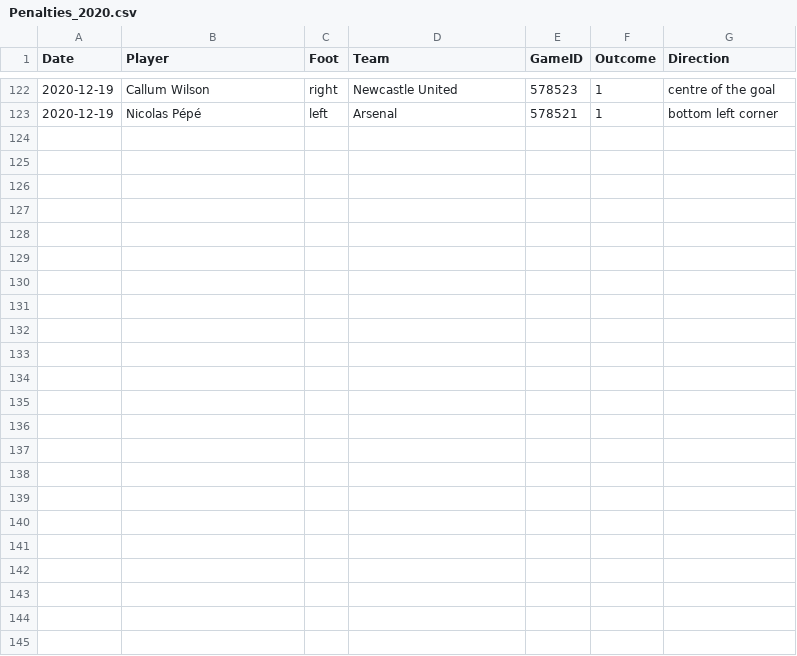
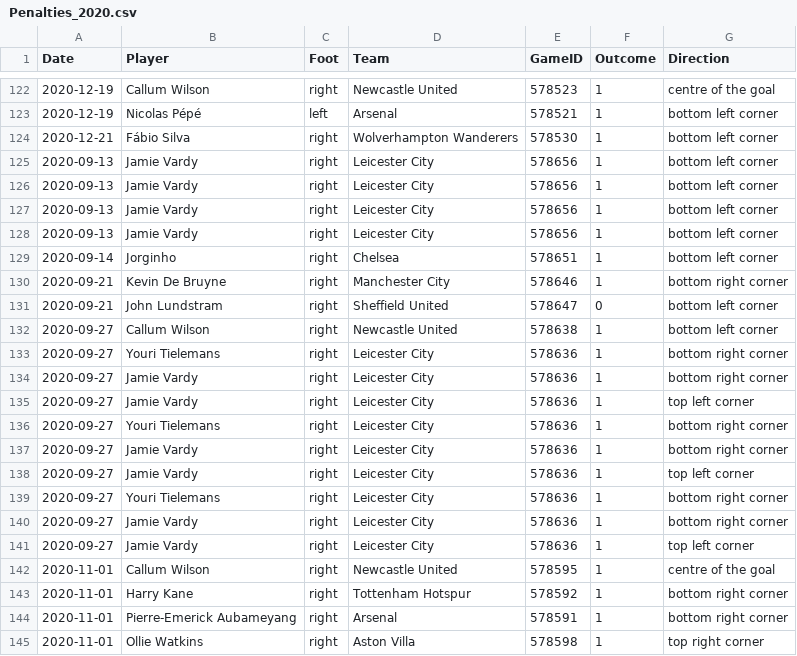
Before and after one commit to luizacbcampos/LearningFromThePros, a CSV file: data/PenaltyKicks/Penalties_2020.csv, drawn as a sheet; only a part is shown, gaps mark what is left out; the diff names each change by its address in the sheet, - before the commit and + after, or states it on an @@ line.

```diff
--- a/data/PenaltyKicks/Penalties_2020.csv
+++ b/data/PenaltyKicks/Penalties_2020.csv
+row 124: 2020-12-21 | Fábio Silva | right | Wolverhampton Wanderers | 578530 | 1 | bottom left corner
+row 125: 2020-09-13 | Jamie Vardy | right | Leicester City | 578656 | 1 | bottom left corner
+row 126: 2020-09-13 | Jamie Vardy | right | Leicester City | 578656 | 1 | bottom left corner
+row 127: 2020-09-13 | Jamie Vardy | right | Leicester City | 578656 | 1 | bottom left corner
+row 128: 2020-09-13 | Jamie Vardy | right | Leicester City | 578656 | 1 | bottom left corner
+row 129: 2020-09-14 | Jorginho | right | Chelsea | 578651 | 1 | bottom left corner
+row 130: 2020-09-21 | Kevin De Bruyne | right | Manchester City | 578646 | 1 | bottom right corner
+row 131: 2020-09-21 | John Lundstram | right | Sheffield United | 578647 | 0 | bottom left corner
+row 132: 2020-09-27 | Callum Wilson | right | Newcastle United | 578638 | 1 | bottom left corner
+row 133: 2020-09-27 | Youri Tielemans | right | Leicester City | 578636 | 1 | bottom right corner
+row 134: 2020-09-27 | Jamie Vardy | right | Leicester City | 578636 | 1 | bottom right corner
+row 135: 2020-09-27 | Jamie Vardy | right | Leicester City | 578636 | 1 | top left corner
+row 136: 2020-09-27 | Youri Tielemans | right | Leicester City | 578636 | 1 | bottom right corner
+row 137: 2020-09-27 | Jamie Vardy | right | Leicester City | 578636 | 1 | bottom right corner
+row 138: 2020-09-27 | Jamie Vardy | right | Leicester City | 578636 | 1 | top left corner
+row 139: 2020-09-27 | Youri Tielemans | right | Leicester City | 578636 | 1 | bottom right corner
+row 140: 2020-09-27 | Jamie Vardy | right | Leicester City | 578636 | 1 | bottom right corner
+row 141: 2020-09-27 | Jamie Vardy | right | Leicester City | 578636 | 1 | top left corner
+row 142: 2020-11-01 | Callum Wilson | right | Newcastle United | 578595 | 1 | centre of the goal
+row 143: 2020-11-01 | Harry Kane | right | Tottenham Hotspur | 578592 | 1 | bottom right corner
+row 144: 2020-11-01 | Pierre-Emerick Aubameyang | right | Arsenal | 578591 | 1 | bottom right corner
+row 145: 2020-11-01 | Ollie Watkins | right | Aston Villa | 578598 | 1 | top right corner
```
Also changed, not shown: data/PenaltyKicks/Penalties_2021.csv, 8 other files.
